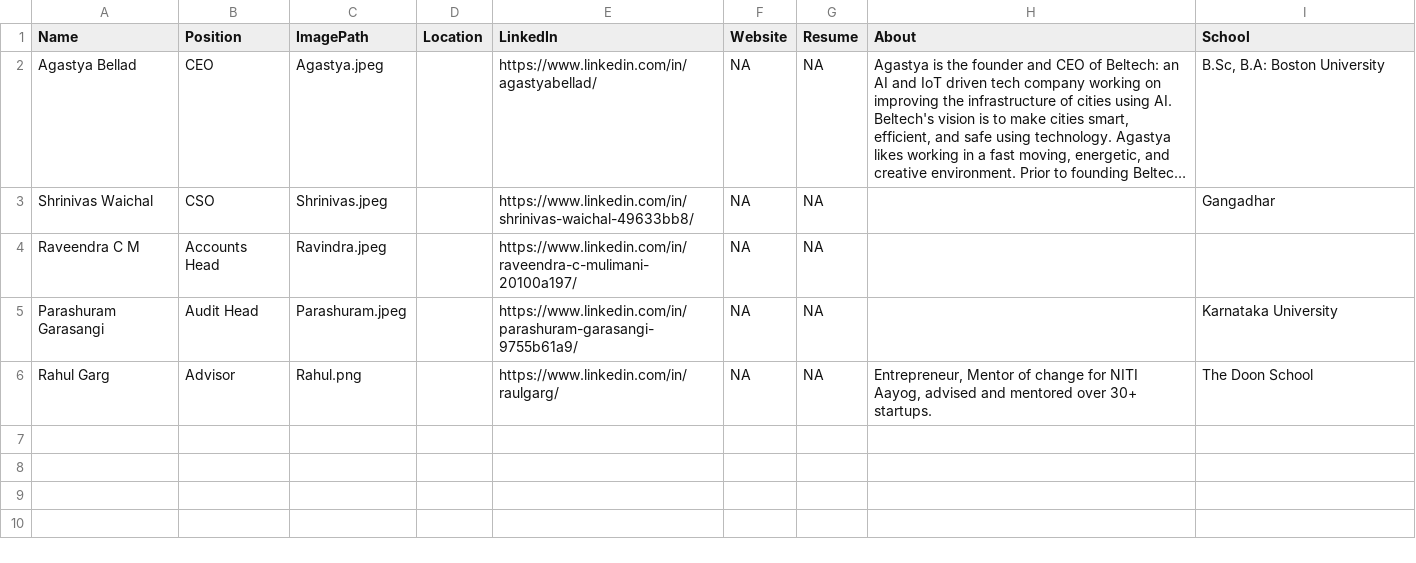
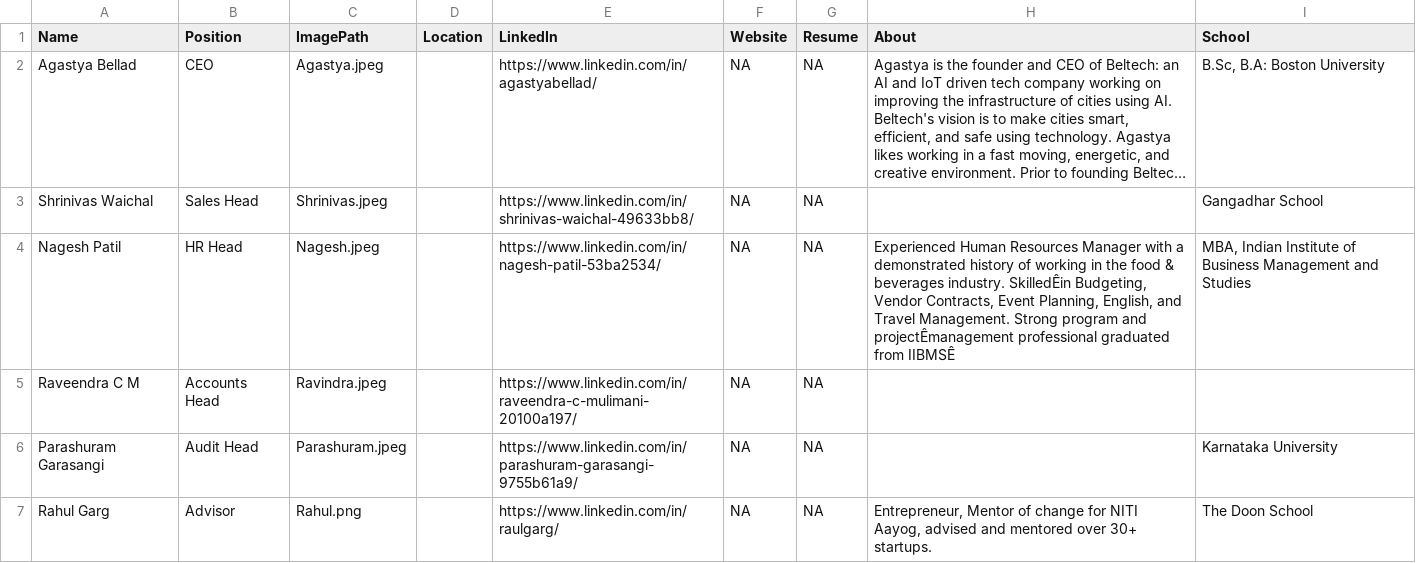
Before and after one commit to AbhinavThukral97/Beltech, a CSV file: team/team.csv, drawn as a sheet; long unchanged cells end in …; the diff names each change by its address in the sheet, - before the commit and + after, or states it on an @@ line.

```diff
--- a/team/team.csv
+++ b/team/team.csv
-B3 (Position): CSO
+B3 (Position): Sales Head
-I3 (School): Gangadhar
+I3 (School): Gangadhar School
+row 4: Nagesh Patil | HR Head | Nagesh.jpeg |  | https://www.linkedin.com/in/nagesh-patil-53ba2534/ | NA | NA | Experienced Human Resources Manager with a demonstrated history of working in the food & beverages industry. SkilledÊin Budgeting, Vendor Contracts, Event Planning, English, and Travel Management. Strong program and projectÊmanagement professional graduated from IIBMSÊ | MBA, Indian Institute of Business Management and Studies
```
Also changed, not shown: 1 other file.
